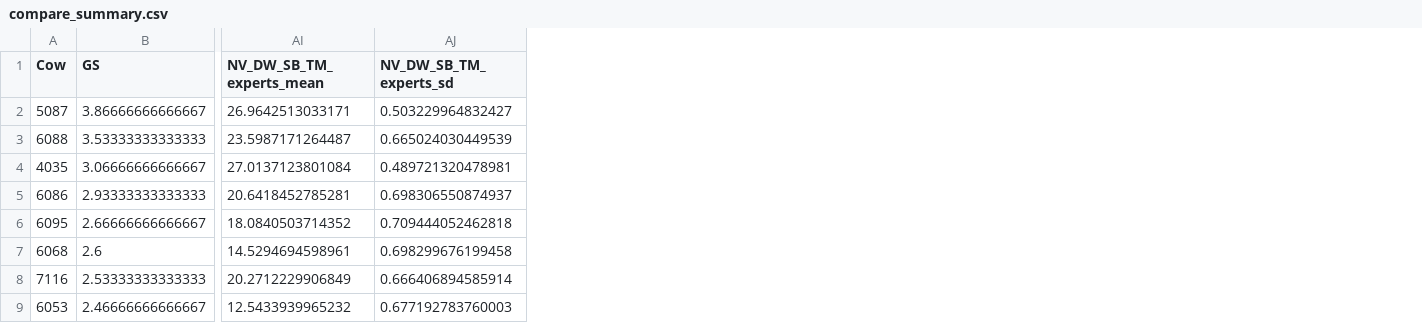
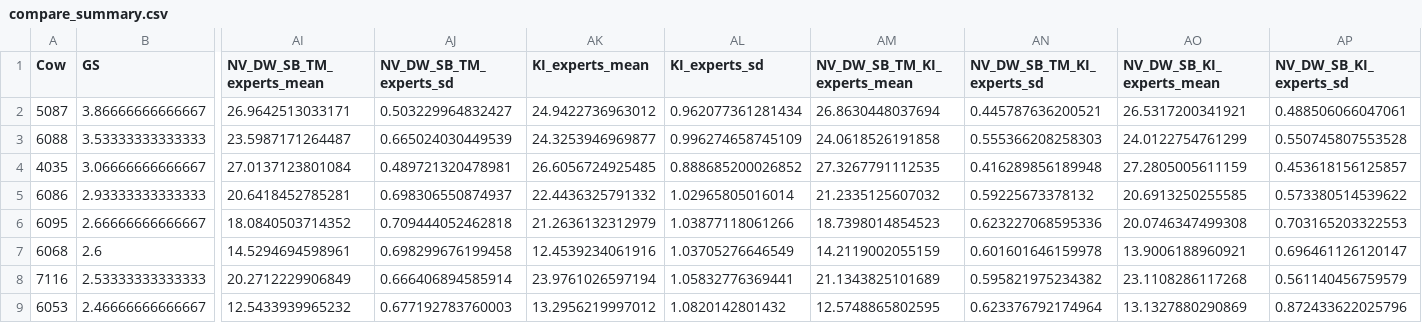
Before and after one commit to skysheng7/lameness_rank, a CSV file: 08-Lameness_rank_eloSteepness/results/compare_summary.csv, drawn as a sheet; only a part is shown, gaps mark what is left out; the diff names each change by its address in the sheet, - before the commit and + after, or states it on an @@ line.

```diff
--- a/08-Lameness_rank_eloSteepness/results/compare_summary.csv
+++ b/08-Lameness_rank_eloSteepness/results/compare_summary.csv
+column AK (KI_experts_mean), rows 2-9: 24.9422736963012 | 24.3253946969877 | 26.6056724925485 | 22.4436325791332 | 21.2636132312979 | 12.4539234061916 | 23.9761026597194 | 13.2956219997012
+column AL (KI_experts_sd), rows 2-9: 0.962077361281434 | 0.996274658745109 | 0.888685200026852 | 1.02965805016014 | 1.03877118061266 | 1.03705276646549 | 1.05832776369441 | 1.0820142801432
+column AM (NV_DW_SB_TM_KI_experts_mean), rows 2-9: 26.8630448037694 | 24.0618526191858 | 27.3267791112535 | 21.2335125607032 | 18.7398014854523 | 14.2119002055159 | 21.1343825101689 | 12.5748865802595
+column AN (NV_DW_SB_TM_KI_experts_sd), rows 2-9: 0.445787636200521 | 0.555366208258303 | 0.416289856189948 | 0.59225673378132 | 0.623227068595336 | 0.601601646159978 | 0.595821975234382 | 0.623376792174964
+column AO (NV_DW_SB_KI_experts_mean), rows 2-9: 26.5317200341921 | 24.0122754761299 | 27.2805005611159 | 20.6913250255585 | 20.0746347499308 | 13.9006188960921 | 23.1108286117268 | 13.1327880290869
+column AP (NV_DW_SB_KI_experts_sd), rows 2-9: 0.488506066047061 | 0.550745807553528 | 0.453618156125857 | 0.573380514539622 | 0.703165203322553 | 0.696461126120147 | 0.561140456759579 | 0.872433622025796
```
Also changed, not shown: 1 other file.
